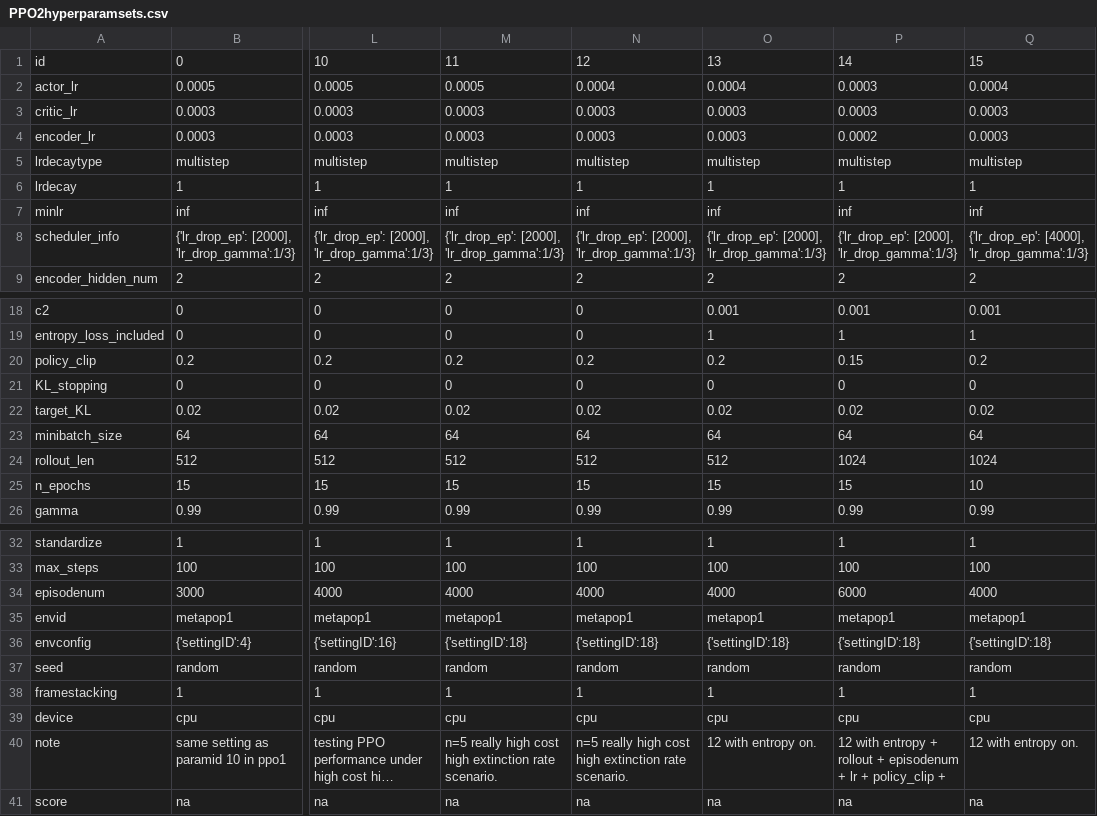
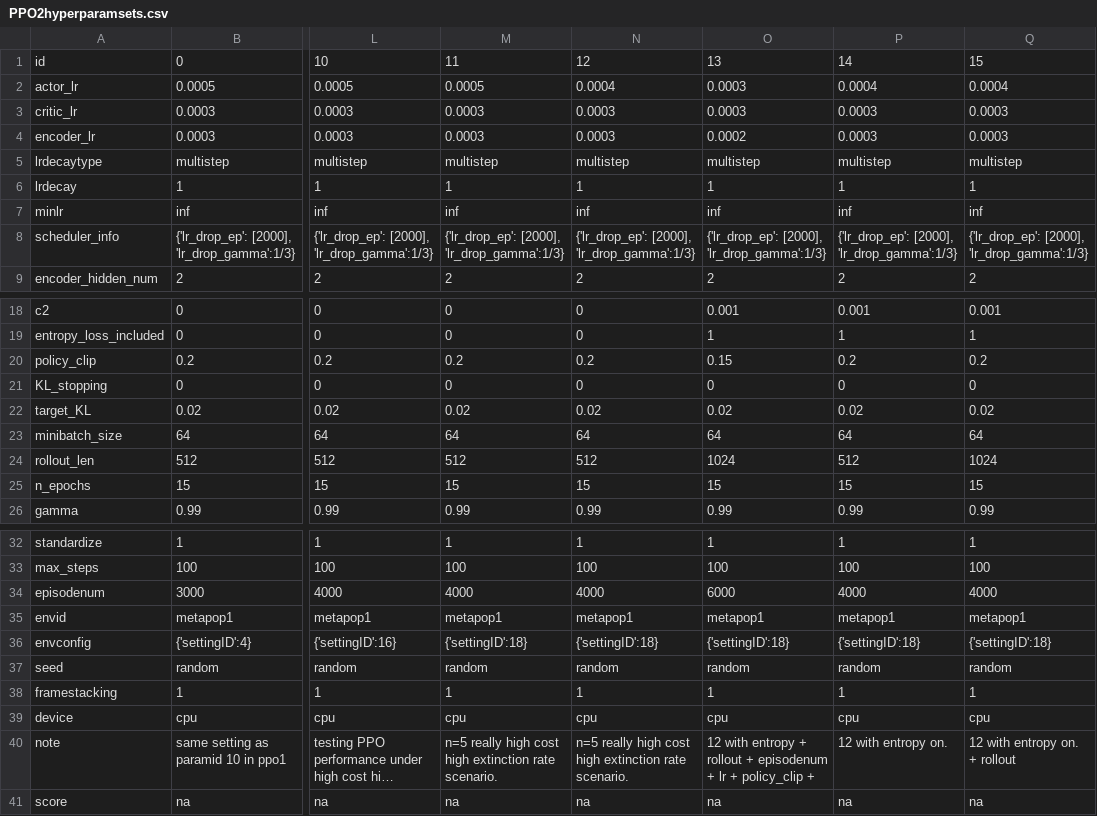
Before and after one commit to hyunseoky9/AIinterpretability, a CSV file: hyperparamsets/PPO2hyperparamsets.csv, drawn as a sheet; only a part is shown, gaps mark what is left out; long unchanged cells end in …; the diff names each change by its address in the sheet, - before the commit and + after, or states it on an @@ line.

```diff
--- a/hyperparamsets/PPO2hyperparamsets.csv
+++ b/hyperparamsets/PPO2hyperparamsets.csv
-O2: 0.0004
+O2: 0.0003
-P2: 0.0003
+P2: 0.0004
-O4: 0.0003
+O4: 0.0002
-P4: 0.0002
+P4: 0.0003
-Q8: {'lr_drop_ep': [4000], 'lr_drop_gamma':1/3}
+Q8: {'lr_drop_ep': [2000], 'lr_drop_gamma':1/3}
-O20: 0.2
+O20: 0.15
-P20: 0.15
+P20: 0.2
-O24: 512
+O24: 1024
-P24: 1024
+P24: 512
-Q25: 10
+Q25: 15
-O34: 4000
+O34: 6000
-P34: 6000
+P34: 4000
-O40: 12 with entropy on.
+O40: 12 with entropy + rollout + episodenum + lr + policy_clip +
-P40: 12 with entropy + rollout + episodenum + lr + policy_clip +
+P40: 12 with entropy on.
-Q40: 12 with entropy on.
+Q40: 12 with entropy on. + rollout
```
